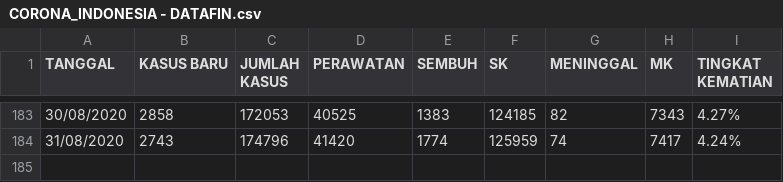
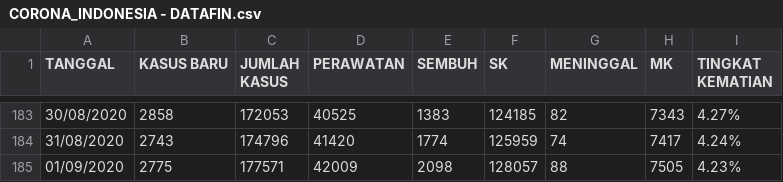
Before and after one commit to medianakbar/covid19kaltim, a CSV file: KALTIM/CORONA_INDONESIA - DATAFIN.csv, drawn as a sheet; only a part is shown, gaps mark what is left out; the diff names each change by its address in the sheet, - before the commit and + after, or states it on an @@ line.

```diff
--- a/KALTIM/CORONA_INDONESIA - DATAFIN.csv
+++ b/KALTIM/CORONA_INDONESIA - DATAFIN.csv
+row 185: 01/09/2020 | 2775 | 177571 | 42009 | 2098 | 128057 | 88 | 7505 | 4.23%
```
Also changed, not shown: KALTIM/CORONA_INDONESIA - HEATMAP_KALTIM.csv, KALTIM/CORONA_INDONESIA - KALTIM.csv, 2 other files.
